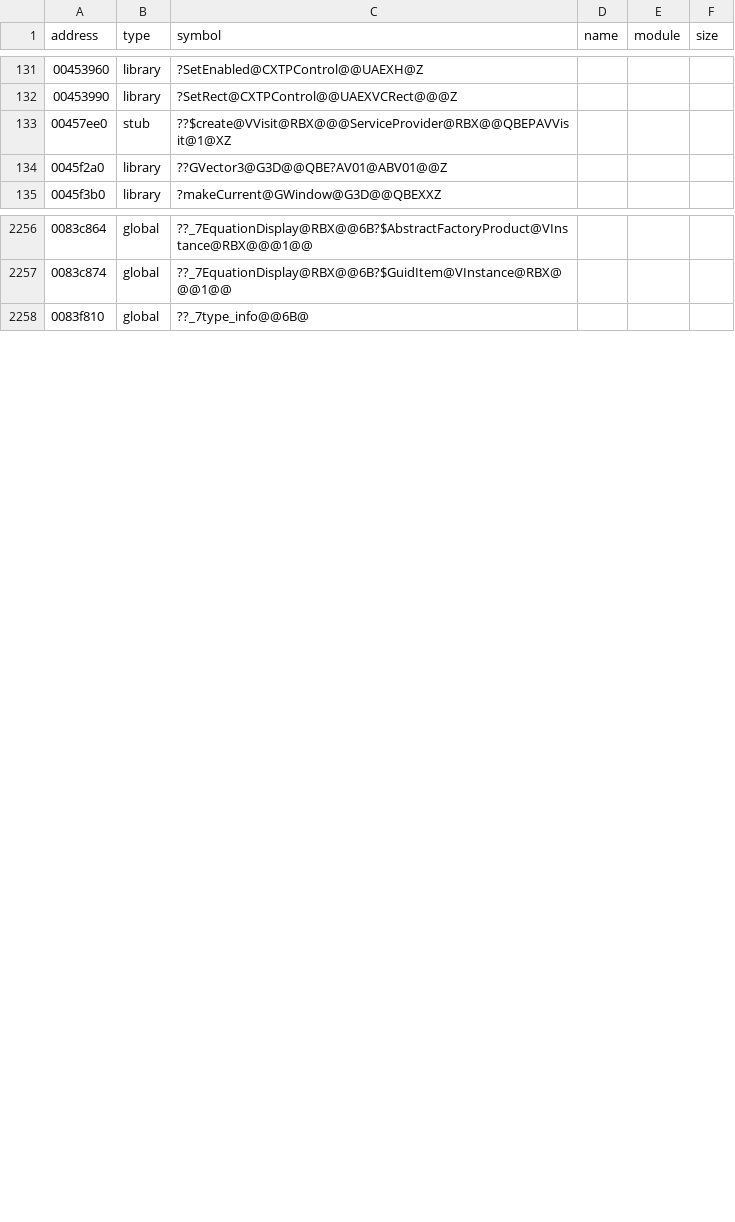
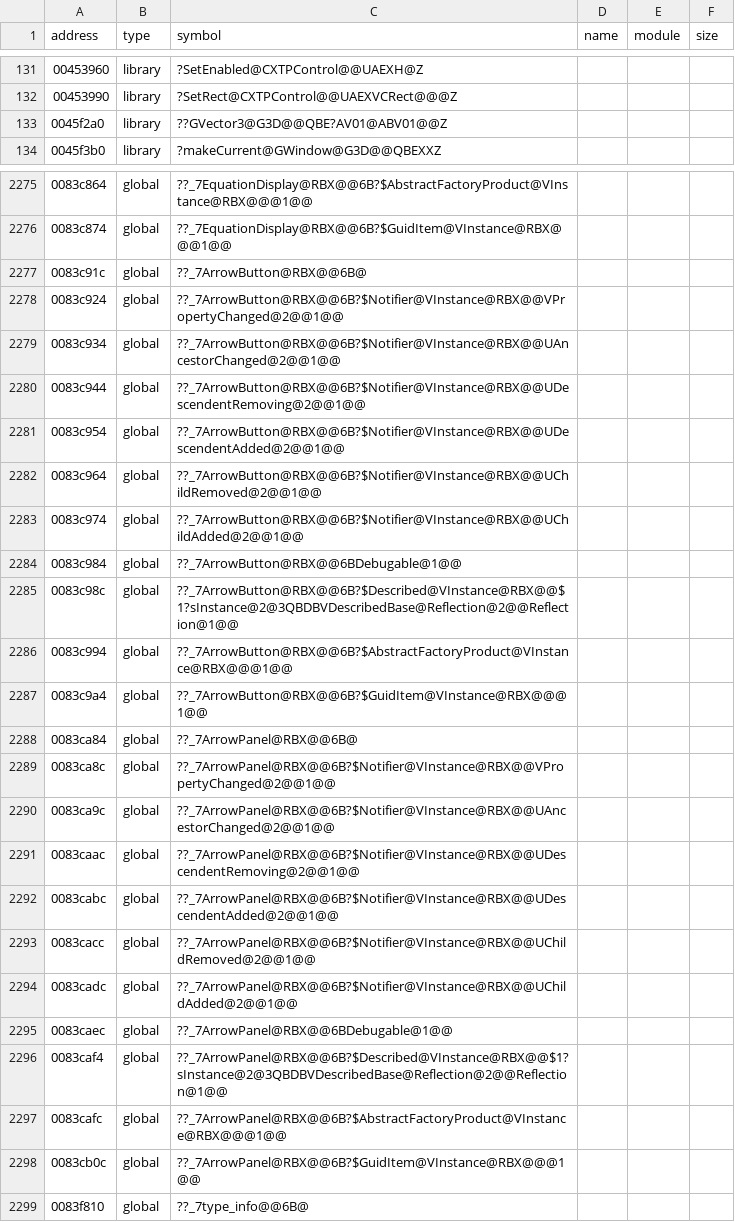
Before and after one commit to Asphaltian/OpenRBX, a CSV file: reccmp/roblox-client.csv, drawn as a sheet; only a part is shown, gaps mark what is left out; the diff covers the shown part only.

Commit message:
Decompile ArrowPanel

```diff
--- a/reccmp/roblox-client.csv
+++ b/reccmp/roblox-client.csv
@@ -132,3 +132,2 @@ address,type,symbol,name,module,size
 00453990,library,?SetRect@CXTPControl@@UAEXVCRect@@@Z,,,
-00457ee0,stub,??$create@VVisit@RBX@@@ServiceProvider@RBX@@QBEPAVVisit@1@XZ,,,
 0045f2a0,library,??GVector3@G3D@@QBE?AV01@ABV01@@Z,,,
@@ -2257,2 +2276,24 @@ address,type,symbol,name,module,size
 0083c874,global,??_7EquationDisplay@RBX@@6B?$GuidItem@VInstance@RBX@@@1@@,,,
+0083c91c,global,??_7ArrowButton@RBX@@6B@,,,
+0083c924,global,??_7ArrowButton@RBX@@6B?$Notifier@VInstance@RBX@@VPropertyChanged@2@@1@@,,,
+0083c934,global,??_7ArrowButton@RBX@@6B?$Notifier@VInstance@RBX@@UAncestorChanged@2@@1@@,,,
+0083c944,global,??_7ArrowButton@RBX@@6B?$Notifier@VInstance@RBX@@UDescendentRemoving@2@@1@@,,,
+0083c954,global,??_7ArrowButton@RBX@@6B?$Notifier@VInstance@RBX@@UDescendentAdded@2@@1@@,,,
+0083c964,global,??_7ArrowButton@RBX@@6B?$Notifier@VInstance@RBX@@UChildRemoved@2@@1@@,,,
+0083c974,global,??_7ArrowButton@RBX@@6B?$Notifier@VInstance@RBX@@UChildAdded@2@@1@@,,,
+0083c984,global,??_7ArrowButton@RBX@@6BDebugable@1@@,,,
+0083c98c,global,??_7ArrowButton@RBX@@6B?$Described@VInstance@RBX@@$1?sInstance@2@3QBDBVDescribedBase@Reflection@2@@Reflection@1@@,,,
+0083c994,global,??_7ArrowButton@RBX@@6B?$AbstractFactoryProduct@VInstance@RBX@@@1@@,,,
+0083c9a4,global,??_7ArrowButton@RBX@@6B?$GuidItem@VInstance@RBX@@@1@@,,,
+0083ca84,global,??_7ArrowPanel@RBX@@6B@,,,
+0083ca8c,global,??_7ArrowPanel@RBX@@6B?$Notifier@VInstance@RBX@@VPropertyChanged@2@@1@@,,,
+0083ca9c,global,??_7ArrowPanel@RBX@@6B?$Notifier@VInstance@RBX@@UAncestorChanged@2@@1@@,,,
+0083caac,global,??_7ArrowPanel@RBX@@6B?$Notifier@VInstance@RBX@@UDescendentRemoving@2@@1@@,,,
+0083cabc,global,??_7ArrowPanel@RBX@@6B?$Notifier@VInstance@RBX@@UDescendentAdded@2@@1@@,,,
+0083cacc,global,??_7ArrowPanel@RBX@@6B?$Notifier@VInstance@RBX@@UChildRemoved@2@@1@@,,,
+0083cadc,global,??_7ArrowPanel@RBX@@6B?$Notifier@VInstance@RBX@@UChildAdded@2@@1@@,,,
+0083caec,global,??_7ArrowPanel@RBX@@6BDebugable@1@@,,,
+0083caf4,global,??_7ArrowPanel@RBX@@6B?$Described@VInstance@RBX@@$1?sInstance@2@3QBDBVDescribedBase@Reflection@2@@Reflection@1@@,,,
+0083cafc,global,??_7ArrowPanel@RBX@@6B?$AbstractFactoryProduct@VInstance@RBX@@@1@@,,,
+0083cb0c,global,??_7ArrowPanel@RBX@@6B?$GuidItem@VInstance@RBX@@@1@@,,,
 0083f810,global,??_7type_info@@6B@,,,
```
Also changed, not shown: 19 added rows elsewhere in this file, 7 other files.
